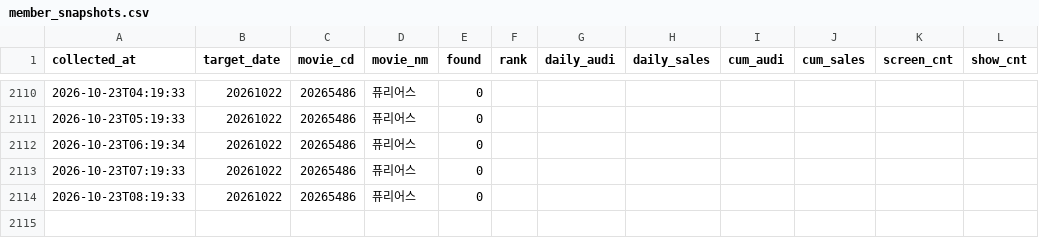
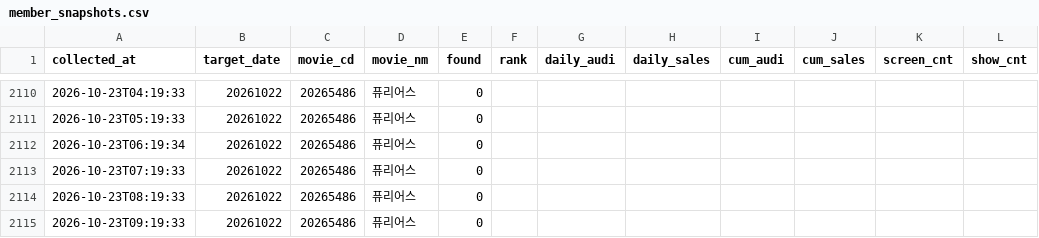
Before and after one commit to haean-hub/haean, a CSV file: data/member_snapshots.csv, drawn as a sheet; only a part is shown, gaps mark what is left out.

```diff
--- a/data/member_snapshots.csv
+++ b/data/member_snapshots.csv
@@ -2114 +2114,2 @@
 2026-10-23T08:19:33,20261022,20265486,퓨리어스,0,,,,,,,
+2026-10-23T09:19:33,20261022,20265486,퓨리어스,0,,,,,,,
```
Also changed, not shown: data/competitors.csv, data/hourly.csv, 1 other file.
